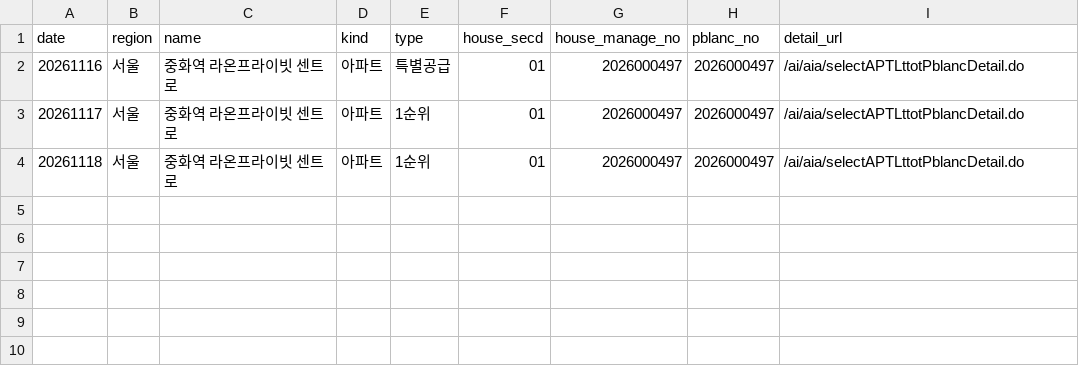
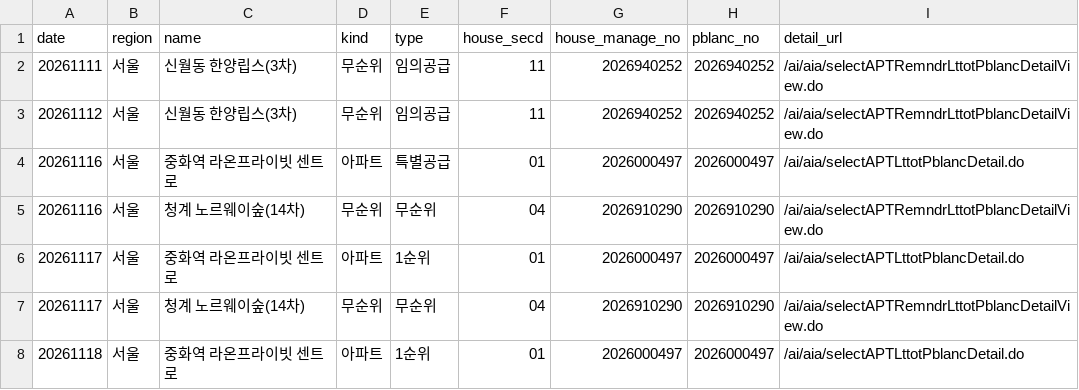
Before and after one commit to novela77/applyhome-calendar, a CSV file: docs/seoul.csv, drawn as a sheet; the diff names each change by its address in the sheet, - before the commit and + after, or states it on an @@ line.

```diff
--- a/docs/seoul.csv
+++ b/docs/seoul.csv
+row 2: 20261111 | 서울 | 신월동 한양립스(3차) | 무순위 | 임의공급 | 11 | 2026940252 | 2026940252 | /ai/aia/selectAPTRemndrLttotPblancDetailView.do
+row 3: 20261112 | 서울 | 신월동 한양립스(3차) | 무순위 | 임의공급 | 11 | 2026940252 | 2026940252 | /ai/aia/selectAPTRemndrLttotPblancDetailView.do
+row 5: 20261116 | 서울 | 청계 노르웨이숲(14차) | 무순위 | 무순위 | 04 | 2026910290 | 2026910290 | /ai/aia/selectAPTRemndrLttotPblancDetailView.do
+row 7: 20261117 | 서울 | 청계 노르웨이숲(14차) | 무순위 | 무순위 | 04 | 2026910290 | 2026910290 | /ai/aia/selectAPTRemndrLttotPblancDetailView.do
```
Also changed, not shown: 1 other file.
